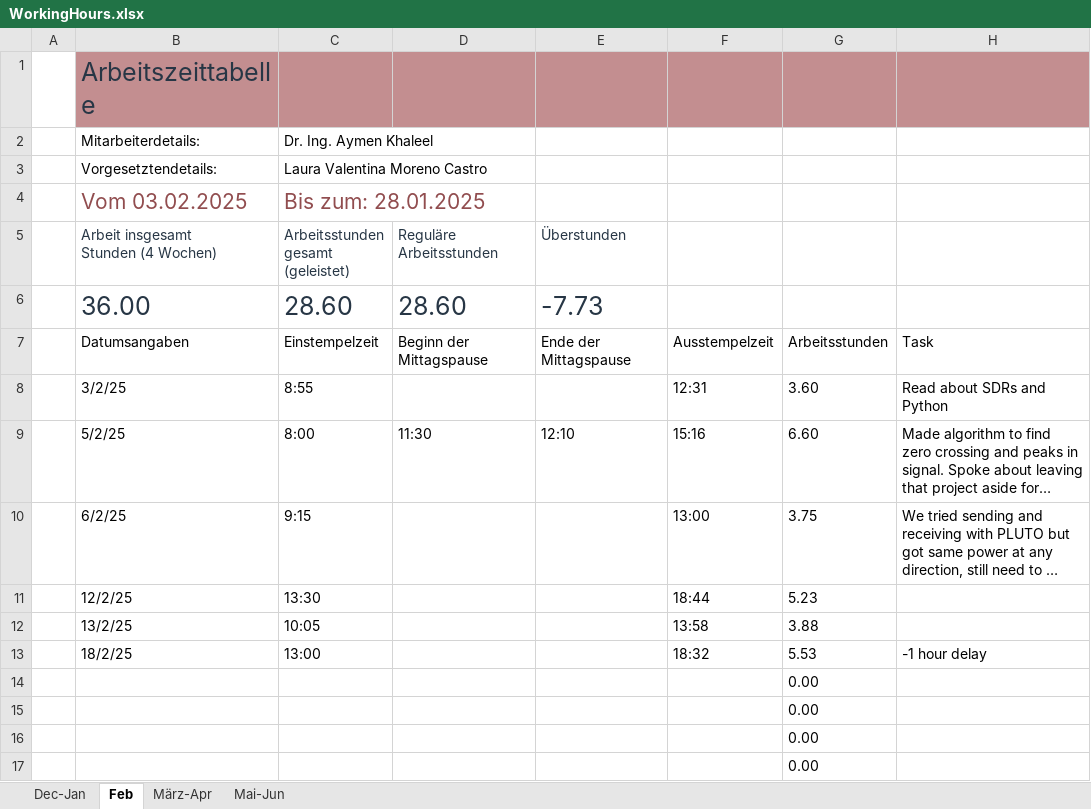
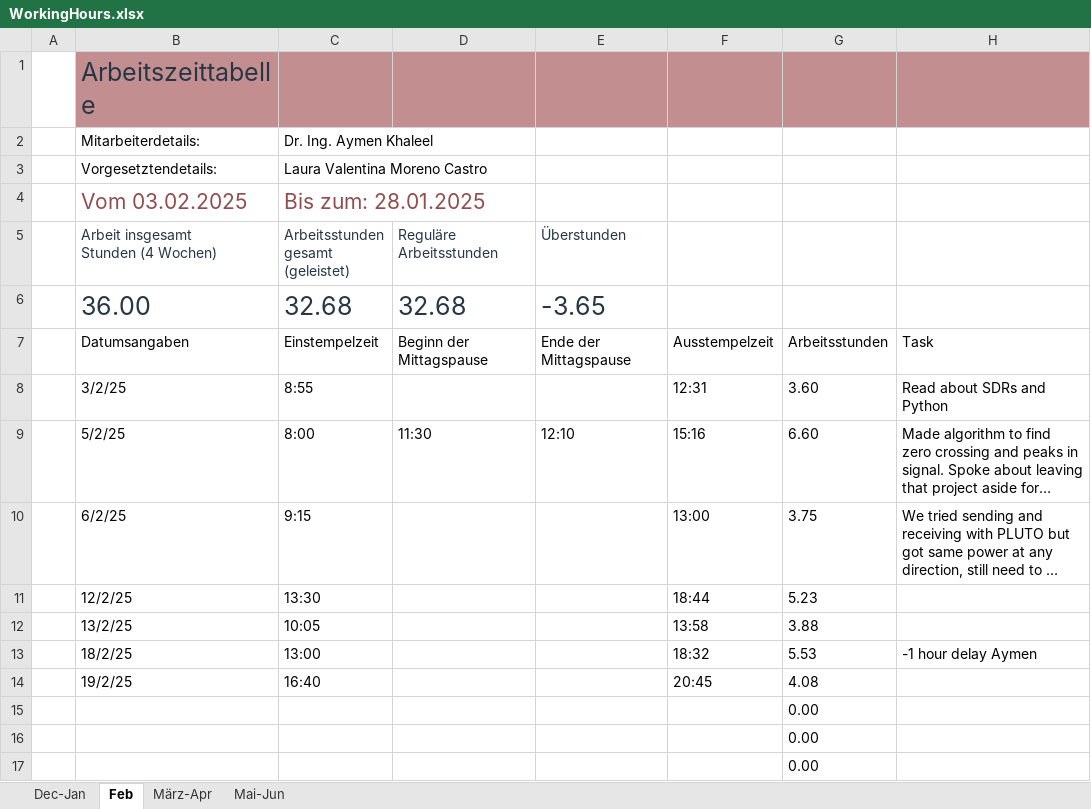
Before and after one commit to lauravmorenoc/DKS, an Excel workbook: WorkingHours.xlsx, sheet Feb, drawn as a sheet; only a part is shown; long unchanged cells end in …; values as stored, in another font and other column widths than the file's, no borders; table styles not drawn; removed rows and columns are numbered as before the commit, all else as after; the diff names each change by its address in the sheet, - before the commit and + after, or states it on an @@ line.

```diff
--- a/WorkingHours.xlsx (sheet Feb)
+++ b/WorkingHours.xlsx (sheet Feb)
-row 6:  | 36.00 | 28.60 | 28.60 | -7.73
+row 6:  | 36.00 | 32.68 | 32.68 | -3.65
-H13: -1 hour delay
+H13: -1 hour delay Aymen
-row 14:  |  |  |  |  |  | 0.00
+row 14:  | 19/2/25 | 16:40 |  |  | 20:45 | 4.08
```
Also changed, not shown: sheet März-Apr, sheet Mai-Jun, 9 other files.
